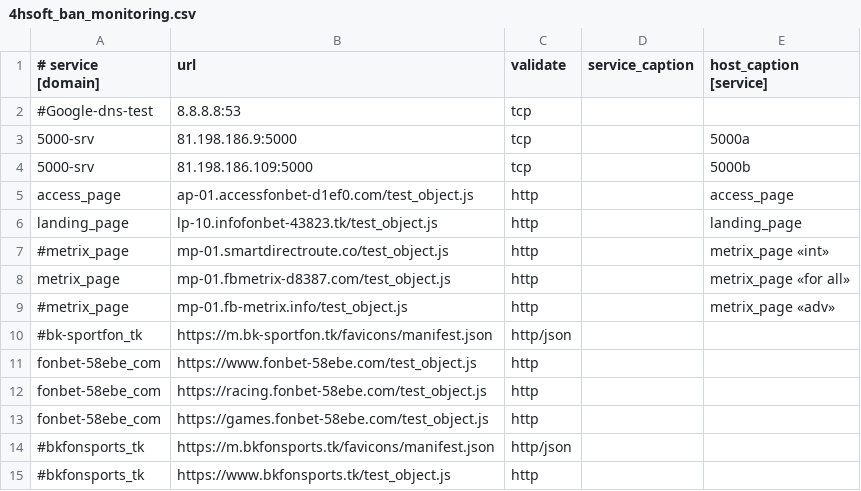
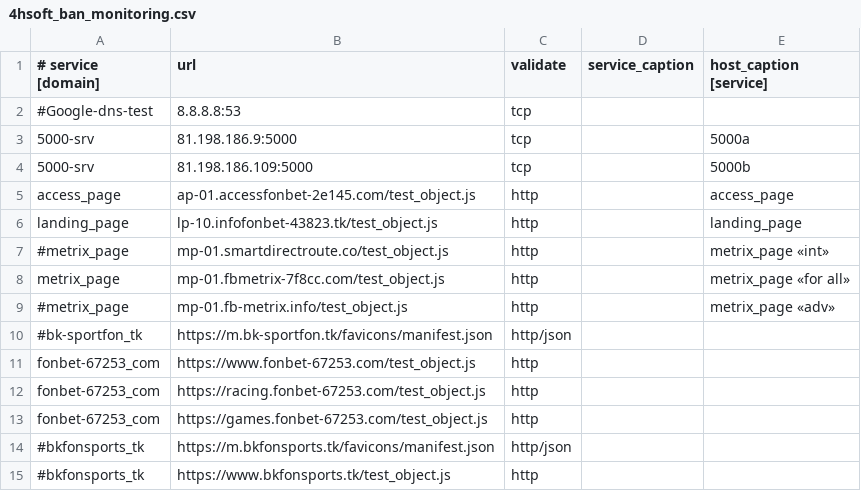
Before and after one commit to fbdevdata/psipl, a CSV file: 4hsoft_ban_monitoring.csv, drawn as a sheet; only a part is shown.

Commit message:
Update 4hsoft_ban_monitoring.csv

```diff
--- a/4hsoft_ban_monitoring.csv
+++ b/4hsoft_ban_monitoring.csv
@@ -4,11 +4,11 @@
 5000-srv;81.198.186.109:5000;tcp;;5000b
-access_page;ap-01.accessfonbet-d1ef0.com/test_object.js;http;;access_page
+access_page;ap-01.accessfonbet-2e145.com/test_object.js;http;;access_page
 landing_page;lp-10.infofonbet-43823.tk/test_object.js;http;;landing_page
 #metrix_page;mp-01.smartdirectroute.co/test_object.js;http;;metrix_page «int»
-metrix_page;mp-01.fbmetrix-d8387.com/test_object.js;http;;metrix_page «for all»
+metrix_page;mp-01.fbmetrix-7f8cc.com/test_object.js;http;;metrix_page «for all»
 #metrix_page;mp-01.fb-metrix.info/test_object.js;http;;metrix_page «adv»
 #bk-sportfon_tk;https://m.bk-sportfon.tk/favicons/manifest.json;http/json;;
-fonbet-58ebe_com;https://www.fonbet-58ebe.com/test_object.js;http;;
-fonbet-58ebe_com;https://racing.fonbet-58ebe.com/test_object.js;http;;
-fonbet-58ebe_com;https://games.fonbet-58ebe.com/test_object.js;http;;
+fonbet-67253_com;https://www.fonbet-67253.com/test_object.js;http;;
+fonbet-67253_com;https://racing.fonbet-67253.com/test_object.js;http;;
+fonbet-67253_com;https://games.fonbet-67253.com/test_object.js;http;;
 #bkfonsports_tk;https://m.bkfonsports.tk/favicons/manifest.json;http/json;;
```
